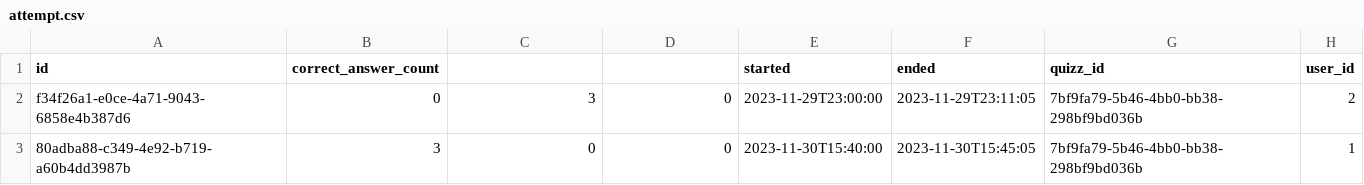
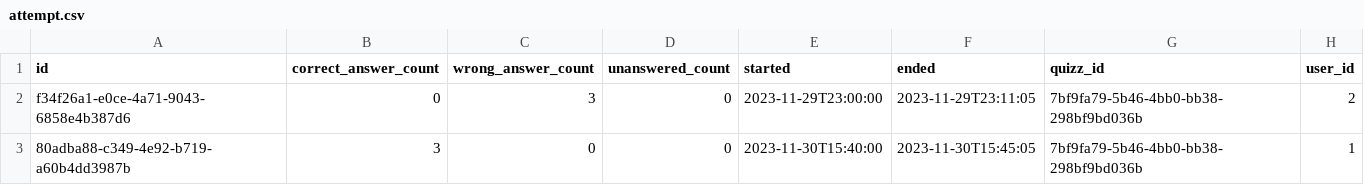
Before and after one commit to desprez/jhipster-quiz, a CSV file: src/main/resources/config/liquibase/fake-data/attempt.csv, drawn as a sheet.

Commit message:
fix liquibase files

```diff
--- a/src/main/resources/config/liquibase/fake-data/attempt.csv
+++ b/src/main/resources/config/liquibase/fake-data/attempt.csv
@@ -1,2 +1,2 @@
-id;correct_answer_count;;;started;ended;quizz_id;user_id
+id;correct_answer_count;wrong_answer_count;unanswered_count;started;ended;quizz_id;user_id
 f34f26a1-e0ce-4a71-9043-6858e4b387d6;0;3;0;2023-11-29T23:00:00;2023-11-29T23:11:05;7bf9fa79-5b46-4bb0-bb38-298bf9bd036b;2
```
Also changed, not shown: src/main/resources/config/liquibase/fake-data/quizz.csv, 2 other files.
